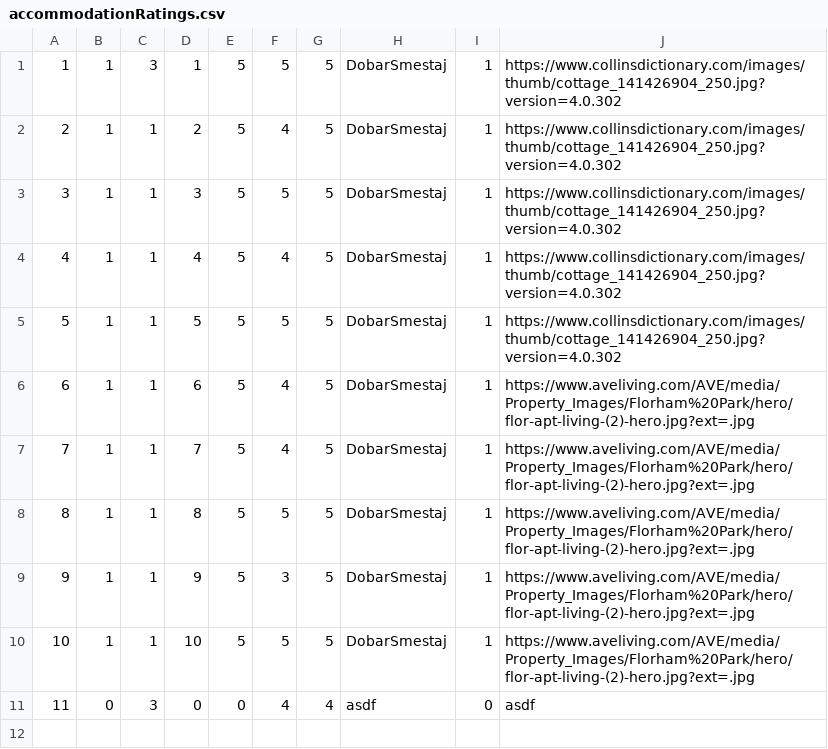
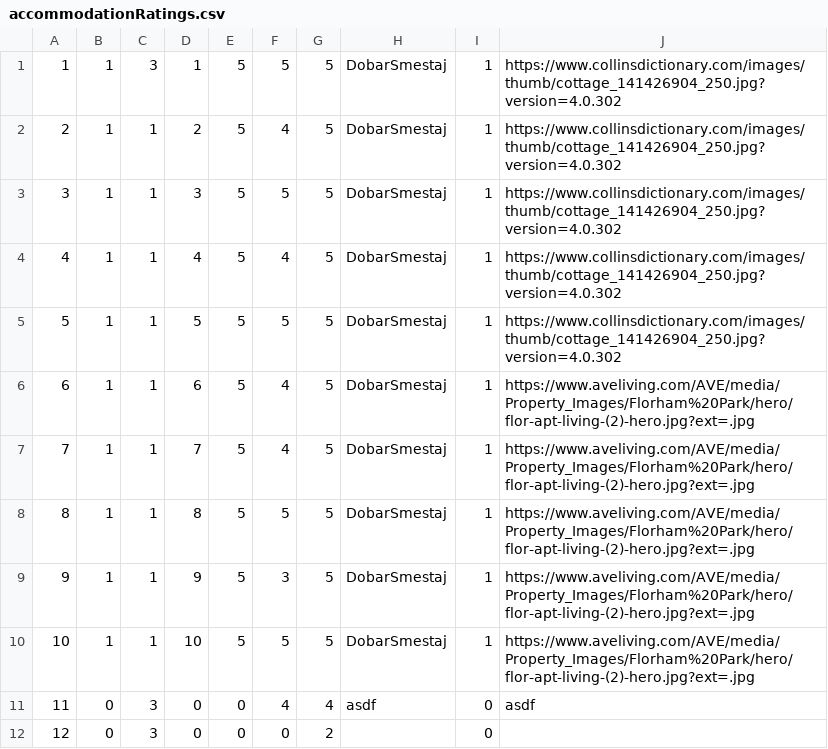
Before and after one commit to Pekseto/SIMS, a CSV file: SIMS-Tourist-Project-main/Tourist-Project/Tourist-Project/Data/accommodationRatings.csv, drawn as a sheet.

```diff
--- a/SIMS-Tourist-Project-main/Tourist-Project/Tourist-Project/Data/accommodationRatings.csv
+++ b/SIMS-Tourist-Project-main/Tourist-Project/Tourist-Project/Data/accommodationRatings.csv
@@ -11 +11,2 @@
 11|0|3|0|0|4|4|asdf|0|asdf
+12|0|3|0|0|0|2||0|
```
Also changed, not shown: 19 other files.
